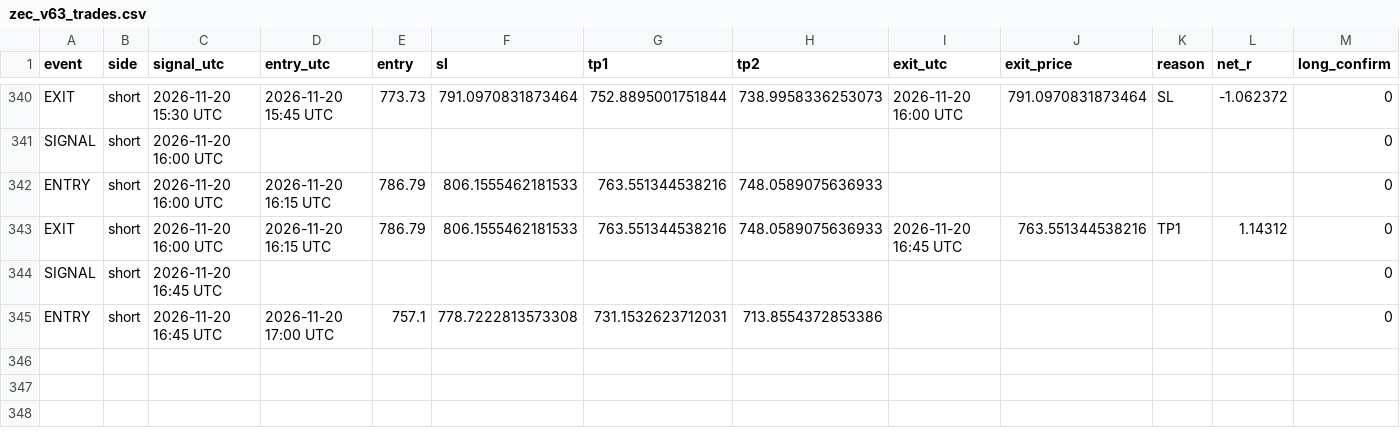
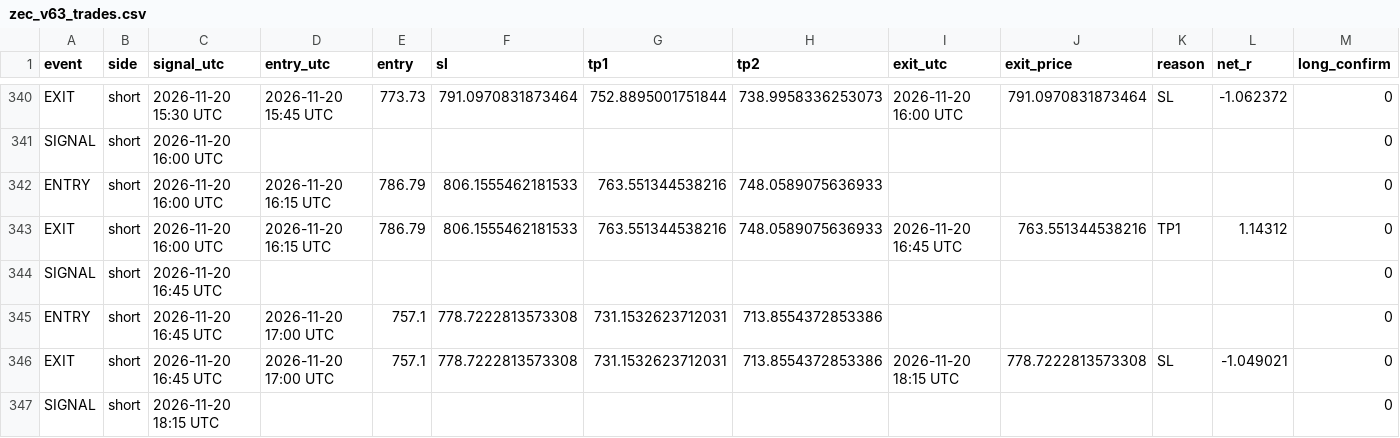
Before and after one commit to XXX110700/zec-forward-paper, a CSV file: zec_v63_trades.csv, drawn as a sheet; only a part is shown, gaps mark what is left out; rows hold the shown columns only; the diff names each change by its address in the sheet, - before the commit and + after, or states it on an @@ line.

```diff
--- a/zec_v63_trades.csv
+++ b/zec_v63_trades.csv
+row 346: EXIT | short | 2026-11-20 16:45 UTC | 2026-11-20 17:00 UTC | 757.1 | 778.7222813573308 | 731.1532623712031 | 713.8554372853386 | 2026-11-20 18:15 UTC | 778.7222813573308 | SL | -1.049021 | 0
+row 347: SIGNAL | short | 2026-11-20 18:15 UTC |  |  |  |  |  |  |  |  |  | 0
```
Also changed, not shown: 1 other file.
